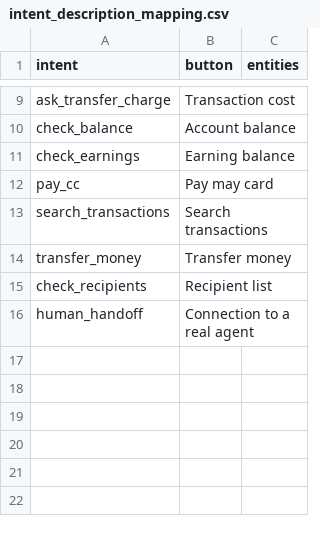
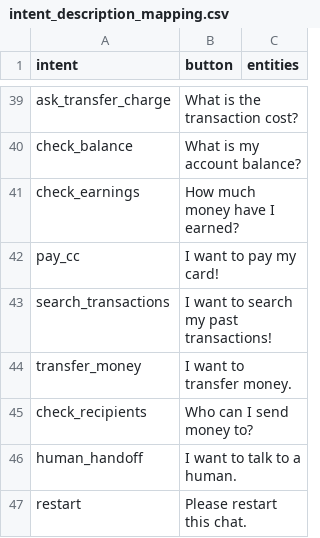
Before and after one commit to Mina-Fsh/Chatbots-with-conversation-repair-strategies, a CSV file: actions/intent_description_mapping.csv, drawn as a sheet; only a part is shown, gaps mark what is left out; addresses are those after the commit; the diff covers the shown part only; the diff names each change by its address in the sheet, - before the commit and + after, or states it on an @@ line.

```diff
--- a/actions/intent_description_mapping.csv
+++ b/actions/intent_description_mapping.csv
-B39 (button): Transaction cost
+B39 (button): What is the transaction cost?
-B40 (button): Account balance
+B40 (button): What is my account balance?
-B41 (button): Earning balance
+B41 (button): How much money have I earned?
-B42 (button): Pay may card
+B42 (button): I want to pay my card!
-B43 (button): Search transactions
+B43 (button): I want to search my past transactions!
-B44 (button): Transfer money
+B44 (button): I want to transfer money.
-B45 (button): Recipient list
+B45 (button): Who can I send money to?
-B46 (button): Connection to a real agent
+B46 (button): I want to talk to a human.
+row 47: restart | Please restart this chat.
```
Also changed, not shown: 33 added rows, 3 removed rows and 1 edited cell elsewhere in this file, 10 other files.
